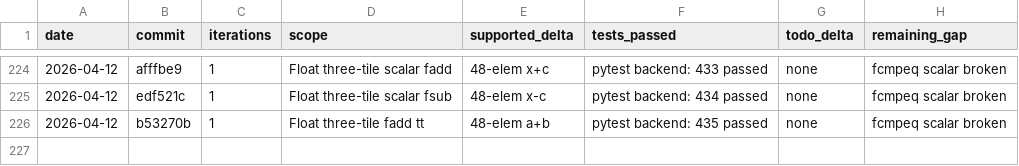
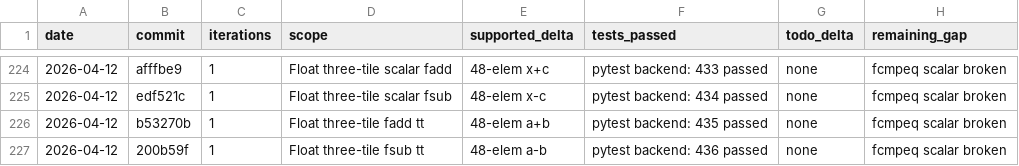
Before and after one commit to hanw/tinytpu, a TSV file: results.tsv, drawn as a sheet; only a part is shown, gaps mark what is left out.

Commit message:
tinytpu: add three-tile float tensor-tensor sub coverage

```diff
--- a/results.tsv
+++ b/results.tsv
@@ -226 +226,2 @@ date	commit	iterations	scope	supported_delta	tests_passed	todo_delta	remaining_g
 2026-04-12	b53270b	1	Float three-tile fadd tt	48-elem a+b	pytest backend: 435 passed	none	fcmpeq scalar broken
+2026-04-12	200b59f	1	Float three-tile fsub tt	48-elem a-b	pytest backend: 436 passed	none	fcmpeq scalar broken
```
Also changed, not shown: 1 other file.
